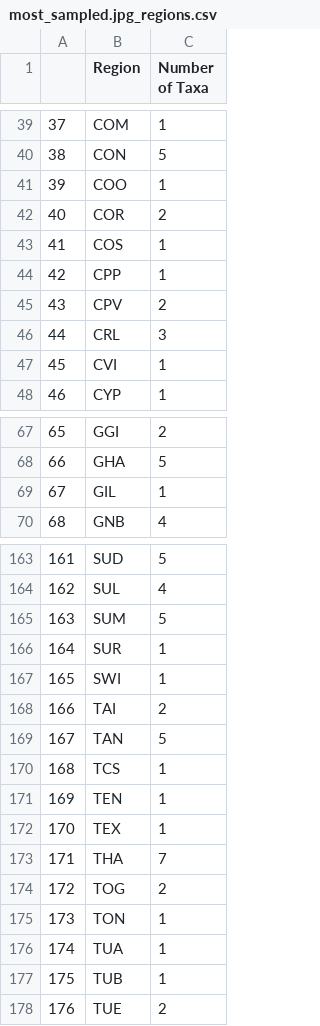
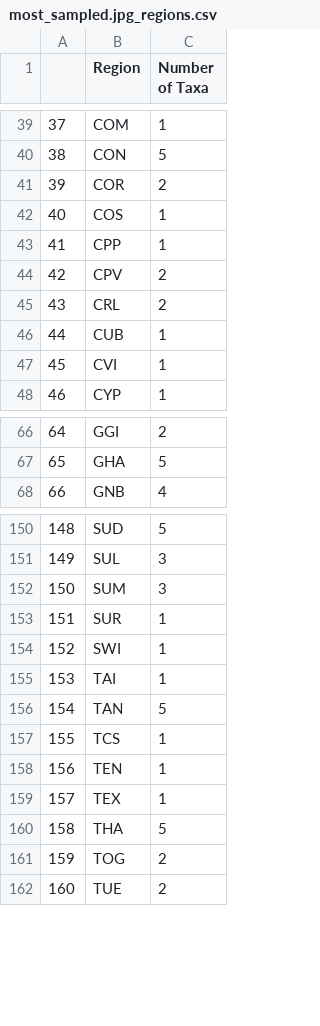
Before and after one commit to alrichardbollans/PhytoChemicalDiversity, a CSV file: exploration_analysis/outputs/most_sampled.jpg_regions.csv, drawn as a sheet; only a part is shown, gaps mark what is left out; removed rows and columns are numbered as before the commit, all else as after; the diff covers the shown part only; the diff names each change by its address in the sheet, - before the commit and + after, or states it on an @@ line.

```diff
--- a/exploration_analysis/outputs/most_sampled.jpg_regions.csv
+++ b/exploration_analysis/outputs/most_sampled.jpg_regions.csv
-row 41: 39 | COO | 1
@@ column A renumbered from row 41 down @@
-C45 (Number of Taxa): 3
+C45 (Number of Taxa): 2
+row 46: 44 | CUB | 1
-row 69: 67 | GIL | 1
-C151 (Number of Taxa): 4
+C151 (Number of Taxa): 3
-C152 (Number of Taxa): 5
+C152 (Number of Taxa): 3
-C155 (Number of Taxa): 2
+C155 (Number of Taxa): 1
-C160 (Number of Taxa): 7
+C160 (Number of Taxa): 5
-row 175: 173 | TON | 1
-row 176: 174 | TUA | 1
-row 177: 175 | TUB | 1
```
Also changed, not shown: 1 added row, 15 removed rows and 31 edited cells elsewhere in this file, collect_compound_data/outputs/all_taxa_compound_data_summary.csv, collect_compound_data/outputs/genus_level_distinct_pathway_data.csv, 27 other files.
